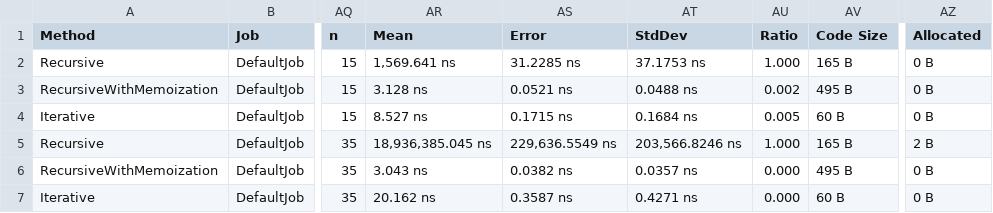
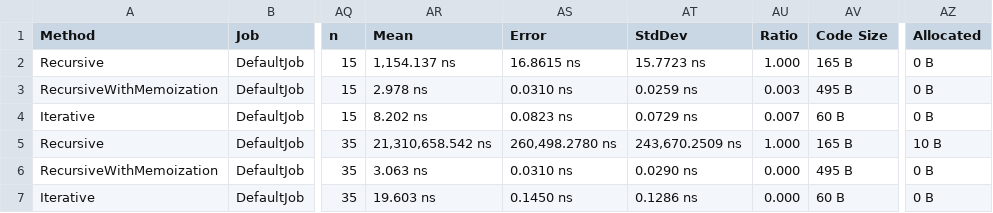
Before and after one commit to renko7/asyncexpert-course, a CSV file: Module01-Introduction/BenchmarkDotNet.Artifacts/results/Dotnetos.AsyncExpert.Homework.Module01.Benchmark.FibonacciCalc-report.csv, drawn as a sheet; only a part is shown, gaps mark what is left out; the diff names each change by its address in the sheet, - before the commit and + after, or states it on an @@ line.

Commit message:
new artifacts

```diff
--- a/Module01-Introduction/BenchmarkDotNet.Artifacts/results/Dotnetos.AsyncExpert.Homework.Module01.Benchmark.FibonacciCalc-report.csv
+++ b/Module01-Introduction/BenchmarkDotNet.Artifacts/results/Dotnetos.AsyncExpert.Homework.Module01.Benchmark.FibonacciCalc-report.csv
-AR2 (Mean): 1,569.641 ns
+AR2 (Mean): 1,154.137 ns
-AS2 (Error): 31.2285 ns
+AS2 (Error): 16.8615 ns
-AT2 (StdDev): 37.1753 ns
+AT2 (StdDev): 15.7723 ns
-AR3 (Mean): 3.128 ns
+AR3 (Mean): 2.978 ns
-AS3 (Error): 0.0521 ns
+AS3 (Error): 0.0310 ns
-AT3 (StdDev): 0.0488 ns
+AT3 (StdDev): 0.0259 ns
-AU3 (Ratio): 0.002
+AU3 (Ratio): 0.003
-AR4 (Mean): 8.527 ns
+AR4 (Mean): 8.202 ns
-AS4 (Error): 0.1715 ns
+AS4 (Error): 0.0823 ns
-AT4 (StdDev): 0.1684 ns
+AT4 (StdDev): 0.0729 ns
-AU4 (Ratio): 0.005
+AU4 (Ratio): 0.007
-AR5 (Mean): 18,936,385.045 ns
+AR5 (Mean): 21,310,658.542 ns
-AS5 (Error): 229,636.5549 ns
+AS5 (Error): 260,498.2780 ns
-AT5 (StdDev): 203,566.8246 ns
+AT5 (StdDev): 243,670.2509 ns
-AZ5 (Allocated): 2 B
+AZ5 (Allocated): 10 B
-AR6 (Mean): 3.043 ns
+AR6 (Mean): 3.063 ns
-AS6 (Error): 0.0382 ns
+AS6 (Error): 0.0310 ns
-AT6 (StdDev): 0.0357 ns
+AT6 (StdDev): 0.0290 ns
-AR7 (Mean): 20.162 ns
+AR7 (Mean): 19.603 ns
-AS7 (Error): 0.3587 ns
+AS7 (Error): 0.1450 ns
-AT7 (StdDev): 0.4271 ns
+AT7 (StdDev): 0.1286 ns
```
Also changed, not shown: 4 other files.
